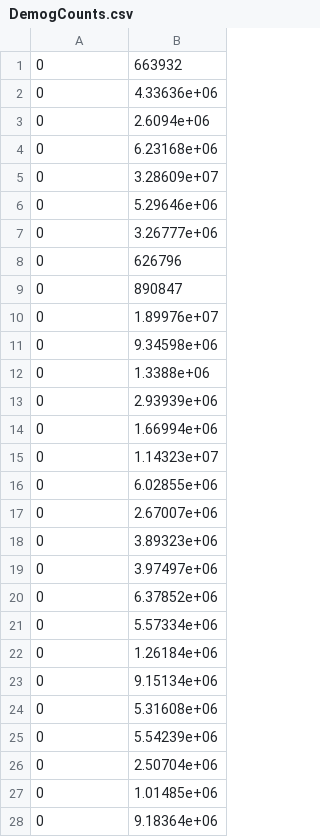
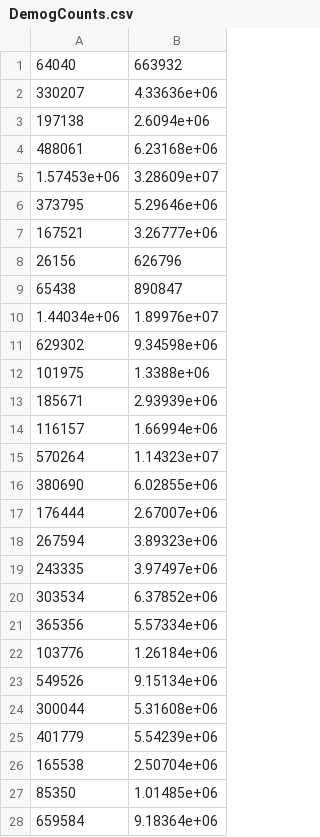
Before and after one commit to WiFuchs/490_project, a CSV file: DemogCounts.csv, drawn as a sheet; only a part is shown; the diff covers the shown part only.

Commit message:
fix zeroing veterans count

```diff
--- a/DemogCounts.csv
+++ b/DemogCounts.csv
@@ -1,28 +1,28 @@
-0, 663932
-0, 4.33636e+06
-0, 2.6094e+06
-0, 6.23168e+06
-0, 3.28609e+07
-0, 5.29646e+06
-0, 3.26777e+06
-0, 626796
-0, 890847
-0, 1.89976e+07
-0, 9.34598e+06
-0, 1.3388e+06
-0, 2.93939e+06
-0, 1.66994e+06
-0, 1.14323e+07
-0, 6.02855e+06
-0, 2.67007e+06
-0, 3.89323e+06
-0, 3.97497e+06
-0, 6.37852e+06
-0, 5.57334e+06
-0, 1.26184e+06
-0, 9.15134e+06
-0, 5.31608e+06
-0, 5.54239e+06
-0, 2.50704e+06
-0, 1.01485e+06
-0, 9.18364e+06
+64040, 663932
+330207, 4.33636e+06
+197138, 2.6094e+06
+488061, 6.23168e+06
+1.57453e+06, 3.28609e+07
+373795, 5.29646e+06
+167521, 3.26777e+06
+26156, 626796
+65438, 890847
+1.44034e+06, 1.89976e+07
+629302, 9.34598e+06
+101975, 1.3388e+06
+185671, 2.93939e+06
+116157, 1.66994e+06
+570264, 1.14323e+07
+380690, 6.02855e+06
+176444, 2.67007e+06
+267594, 3.89323e+06
+243335, 3.97497e+06
+303534, 6.37852e+06
+365356, 5.57334e+06
+103776, 1.26184e+06
+549526, 9.15134e+06
+300044, 5.31608e+06
+401779, 5.54239e+06
+165538, 2.50704e+06
+85350, 1.01485e+06
+659584, 9.18364e+06
```
Also changed, not shown: 23 edited cells elsewhere in this file, DemogPercents.csv, 4 other files.
